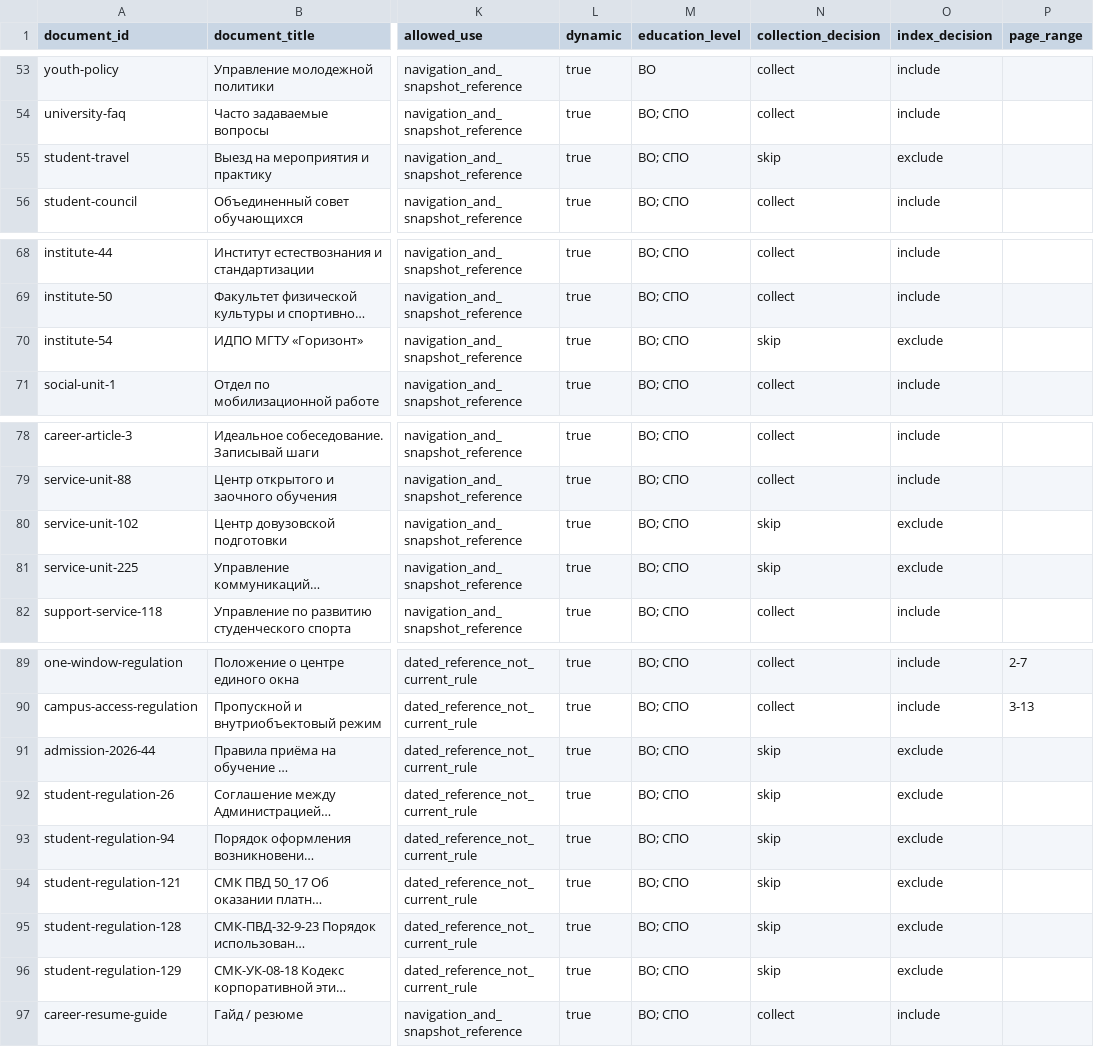
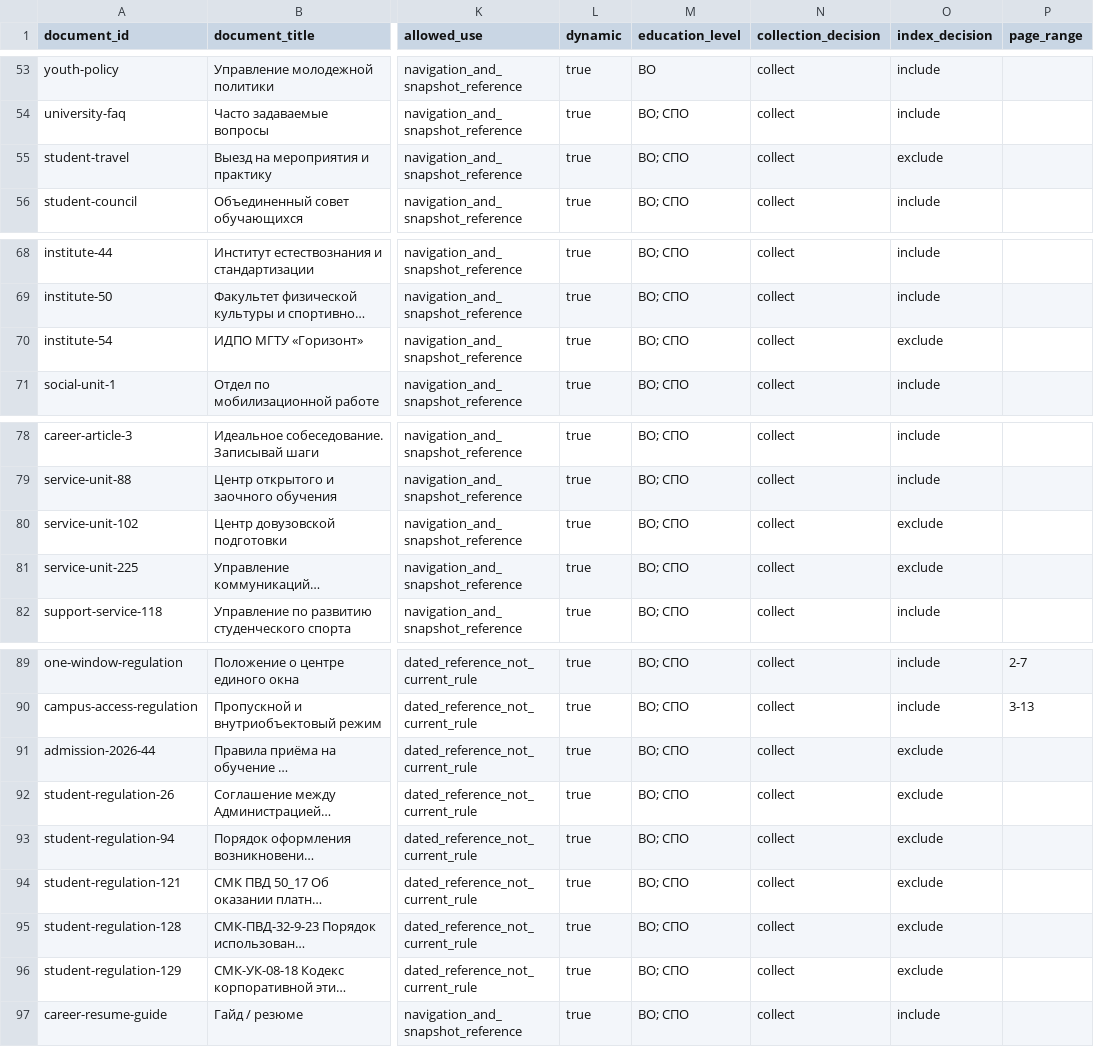
Before and after one commit to dragmeout/AIMGTU, a CSV file: data/sources.csv, drawn as a sheet; only a part is shown, gaps mark what is left out; long unchanged cells end in …; the diff names each change by its address in the sheet, - before the commit and + after, or states it on an @@ line.

```diff
--- a/data/sources.csv
+++ b/data/sources.csv
-N55 (collection_decision): skip
+N55 (collection_decision): collect
-N70 (collection_decision): skip
+N70 (collection_decision): collect
-N80:N81 (collection_decision): skip
+N80:N81 (collection_decision): collect
-N91:N96 (collection_decision): skip
+N91:N96 (collection_decision): collect
```
Also changed, not shown: 4 other files.
